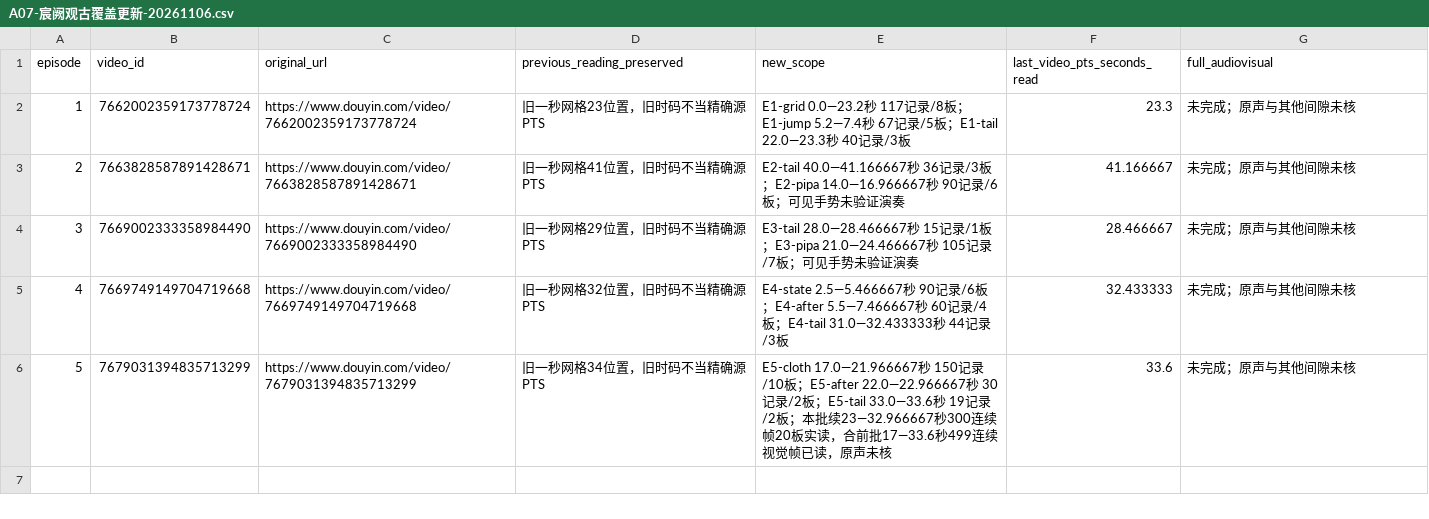
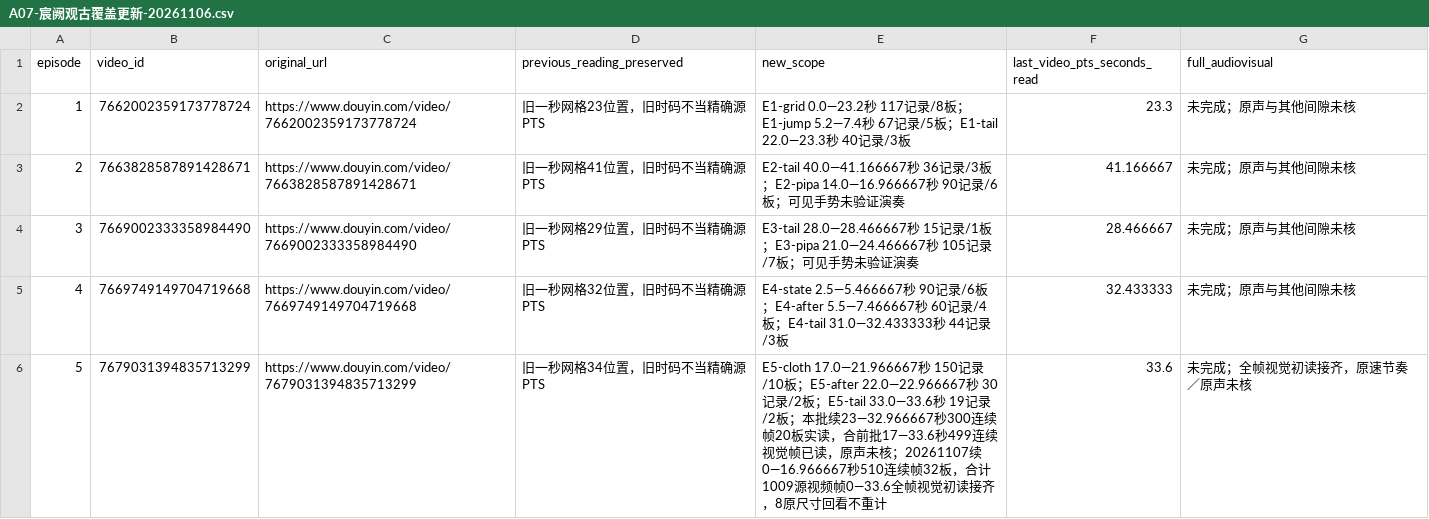
Before and after one commit to 8j-design/film-director-library, a CSV file: projects/director/个人审美研究/20261026-七位作者/A07-宸阙观古覆盖更新-20261106.csv, drawn as a sheet.

```diff
--- a/projects/director/个人审美研究/20261026-七位作者/A07-宸阙观古覆盖更新-20261106.csv
+++ b/projects/director/个人审美研究/20261026-七位作者/A07-宸阙观古覆盖更新-20261106.csv
@@ -5,2 +5,2 @@ episode,video_id,original_url,previous_reading_preserved,new_scope,last_video_pt
 4,7669749149704719668,https://www.douyin.com/video/7669749149704719668,旧一秒网格32位置，旧时码不当精确源PTS,E4-state 2.5—5.466667秒 90记录/6板；E4-after 5.5—7.466667秒 60记录/4板；E4-tail 31.0—32.433333秒 44记录/3板,32.433333,未完成；原声与其他间隙未核
-5,7679031394835713299,https://www.douyin.com/video/7679031394835713299,旧一秒网格34位置，旧时码不当精确源PTS,E5-cloth 17.0—21.966667秒 150记录/10板；E5-after 22.0—22.966667秒 30记录/2板；E5-tail 33.0—33.6秒 19记录/2板；本批续23—32.966667秒300连续帧20板实读，合前批17—33.6秒499连续视觉帧已读，原声未核,33.6,未完成；原声与其他间隙未核
+5,7679031394835713299,https://www.douyin.com/video/7679031394835713299,旧一秒网格34位置，旧时码不当精确源PTS,E5-cloth 17.0—21.966667秒 150记录/10板；E5-after 22.0—22.966667秒 30记录/2板；E5-tail 33.0—33.6秒 19记录/2板；本批续23—32.966667秒300连续帧20板实读，合前批17—33.6秒499连续视觉帧已读，原声未核；20261107续0—16.966667秒510连续帧32板，合计1009源视频帧0—33.6全帧视觉初读接齐，8原尺寸回看不重计,33.6,未完成；全帧视觉初读接齐，原速节奏／原声未核
```
Also changed, not shown: 10 other files.
